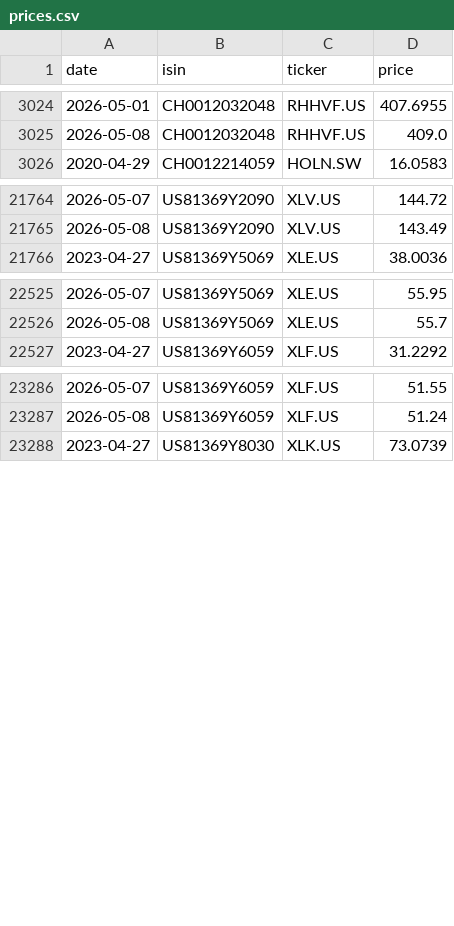
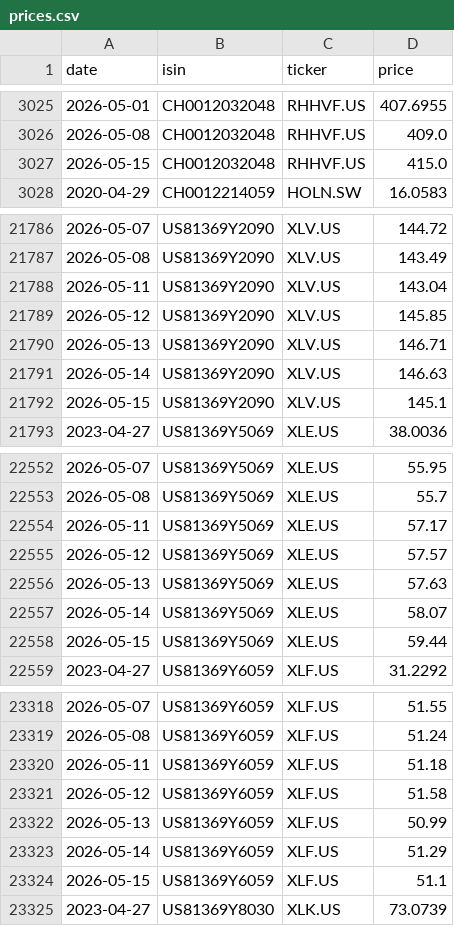
Before and after one commit to sanyalelizabet/structured-products-analytics, a CSV file: data/prices.csv, drawn as a sheet; only a part is shown, gaps mark what is left out; the diff covers the shown part only; the diff names each change by its address in the sheet, - before the commit and + after, or states it on an @@ line.

```diff
--- a/data/prices.csv
+++ b/data/prices.csv
+row 3027: 2026-05-15 | CH0012032048 | RHHVF.US | 415.0
+row 21788: 2026-05-11 | US81369Y2090 | XLV.US | 143.04
+row 21789: 2026-05-12 | US81369Y2090 | XLV.US | 145.85
+row 21790: 2026-05-13 | US81369Y2090 | XLV.US | 146.71
+row 21791: 2026-05-14 | US81369Y2090 | XLV.US | 146.63
+row 21792: 2026-05-15 | US81369Y2090 | XLV.US | 145.1
+row 22554: 2026-05-11 | US81369Y5069 | XLE.US | 57.17
+row 22555: 2026-05-12 | US81369Y5069 | XLE.US | 57.57
+row 22556: 2026-05-13 | US81369Y5069 | XLE.US | 57.63
+row 22557: 2026-05-14 | US81369Y5069 | XLE.US | 58.07
+row 22558: 2026-05-15 | US81369Y5069 | XLE.US | 59.44
+row 23320: 2026-05-11 | US81369Y6059 | XLF.US | 51.18
+row 23321: 2026-05-12 | US81369Y6059 | XLF.US | 51.58
+row 23322: 2026-05-13 | US81369Y6059 | XLF.US | 50.99
+row 23323: 2026-05-14 | US81369Y6059 | XLF.US | 51.29
+row 23324: 2026-05-15 | US81369Y6059 | XLF.US | 51.1
```
Also changed, not shown: 32 added rows and 1 edited cell elsewhere in this file, data/risk_free_rates.csv, data/securities_master_data.csv, 19 other files.
